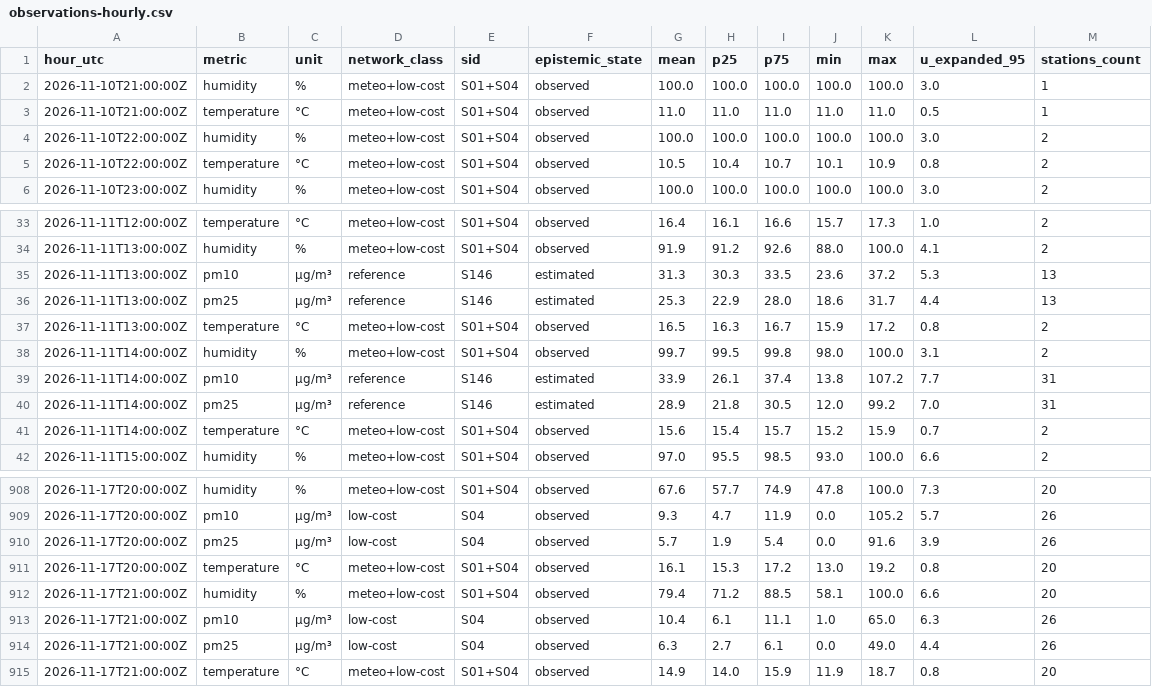
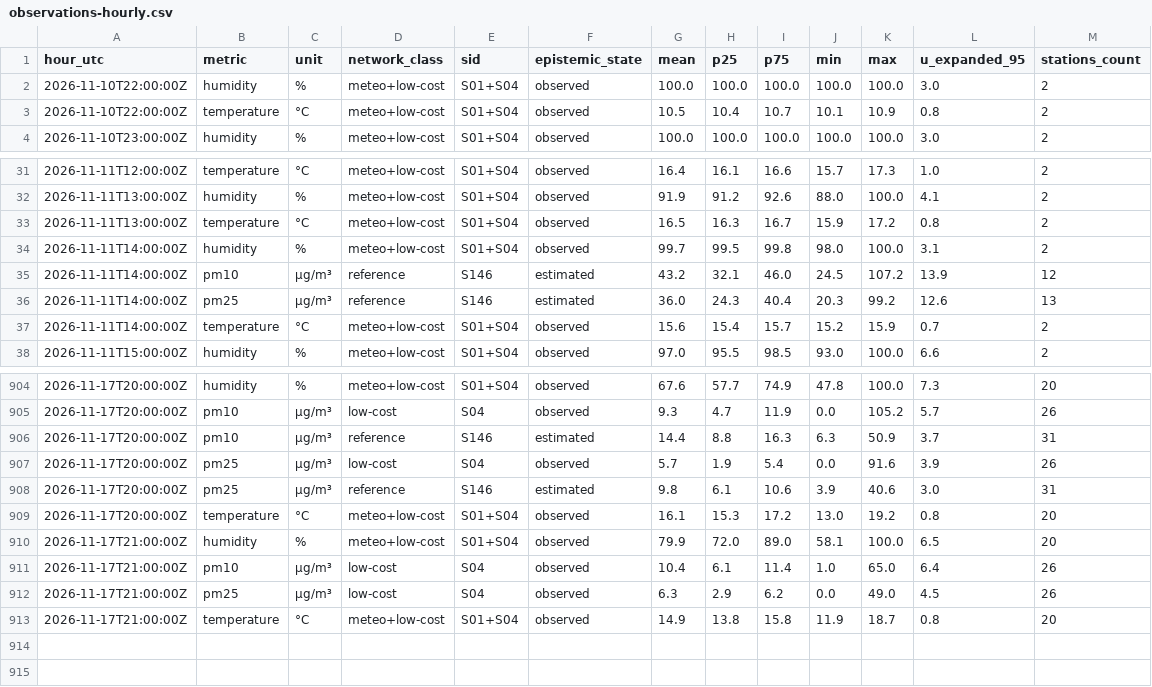
Before and after one commit to 3esign/beops, a CSV file: docs/v2/state/observations-hourly.csv, drawn as a sheet; only a part is shown, gaps mark what is left out; the diff covers the shown part only.

Commit message:
Beops V2 state edition

```diff
--- a/docs/v2/state/observations-hourly.csv
+++ b/docs/v2/state/observations-hourly.csv
@@ -1,4 +1,2 @@
 hour_utc,metric,unit,network_class,sid,epistemic_state,mean,p25,p75,min,max,u_expanded_95,stations_count
-2026-11-10T21:00:00Z,humidity,%,meteo+low-cost,S01+S04,observed,100.0,100.0,100.0,100.0,100.0,3.0,1
-2026-11-10T21:00:00Z,temperature,°C,meteo+low-cost,S01+S04,observed,11.0,11.0,11.0,11.0,11.0,0.5,1
 2026-11-10T22:00:00Z,humidity,%,meteo+low-cost,S01+S04,observed,100.0,100.0,100.0,100.0,100.0,3.0,2
@@ -34,8 +32,6 @@ hour_utc,metric,unit,network_class,sid,epistemic_state,mean,p25,p75,min,max,u_ex
 2026-11-11T13:00:00Z,humidity,%,meteo+low-cost,S01+S04,observed,91.9,91.2,92.6,88.0,100.0,4.1,2
-2026-11-11T13:00:00Z,pm10,µg/m³,reference,S146,estimated,31.3,30.3,33.5,23.6,37.2,5.3,13
-2026-11-11T13:00:00Z,pm25,µg/m³,reference,S146,estimated,25.3,22.9,28.0,18.6,31.7,4.4,13
 2026-11-11T13:00:00Z,temperature,°C,meteo+low-cost,S01+S04,observed,16.5,16.3,16.7,15.9,17.2,0.8,2
 2026-11-11T14:00:00Z,humidity,%,meteo+low-cost,S01+S04,observed,99.7,99.5,99.8,98.0,100.0,3.1,2
-2026-11-11T14:00:00Z,pm10,µg/m³,reference,S146,estimated,33.9,26.1,37.4,13.8,107.2,7.7,31
-2026-11-11T14:00:00Z,pm25,µg/m³,reference,S146,estimated,28.9,21.8,30.5,12.0,99.2,7.0,31
+2026-11-11T14:00:00Z,pm10,µg/m³,reference,S146,estimated,43.2,32.1,46.0,24.5,107.2,13.9,12
+2026-11-11T14:00:00Z,pm25,µg/m³,reference,S146,estimated,36.0,24.3,40.4,20.3,99.2,12.6,13
 2026-11-11T14:00:00Z,temperature,°C,meteo+low-cost,S01+S04,observed,15.6,15.4,15.7,15.2,15.9,0.7,2
@@ -909,7 +905,9 @@ hour_utc,metric,unit,network_class,sid,epistemic_state,mean,p25,p75,min,max,u_ex
 2026-11-17T20:00:00Z,pm10,µg/m³,low-cost,S04,observed,9.3,4.7,11.9,0.0,105.2,5.7,26
+2026-11-17T20:00:00Z,pm10,µg/m³,reference,S146,estimated,14.4,8.8,16.3,6.3,50.9,3.7,31
 2026-11-17T20:00:00Z,pm25,µg/m³,low-cost,S04,observed,5.7,1.9,5.4,0.0,91.6,3.9,26
+2026-11-17T20:00:00Z,pm25,µg/m³,reference,S146,estimated,9.8,6.1,10.6,3.9,40.6,3.0,31
 2026-11-17T20:00:00Z,temperature,°C,meteo+low-cost,S01+S04,observed,16.1,15.3,17.2,13.0,19.2,0.8,20
-2026-11-17T21:00:00Z,humidity,%,meteo+low-cost,S01+S04,observed,79.4,71.2,88.5,58.1,100.0,6.6,20
-2026-11-17T21:00:00Z,pm10,µg/m³,low-cost,S04,observed,10.4,6.1,11.1,1.0,65.0,6.3,26
-2026-11-17T21:00:00Z,pm25,µg/m³,low-cost,S04,observed,6.3,2.7,6.1,0.0,49.0,4.4,26
-2026-11-17T21:00:00Z,temperature,°C,meteo+low-cost,S01+S04,observed,14.9,14.0,15.9,11.9,18.7,0.8,20
+2026-11-17T21:00:00Z,humidity,%,meteo+low-cost,S01+S04,observed,79.9,72.0,89.0,58.1,100.0,6.5,20
+2026-11-17T21:00:00Z,pm10,µg/m³,low-cost,S04,observed,10.4,6.1,11.4,1.0,65.0,6.4,26
+2026-11-17T21:00:00Z,pm25,µg/m³,low-cost,S04,observed,6.3,2.9,6.2,0.0,49.0,4.5,26
+2026-11-17T21:00:00Z,temperature,°C,meteo+low-cost,S01+S04,observed,14.9,13.8,15.8,11.9,18.7,0.8,20
```
Also changed, not shown: 21 edited cells elsewhere in this file, 17 other files.
